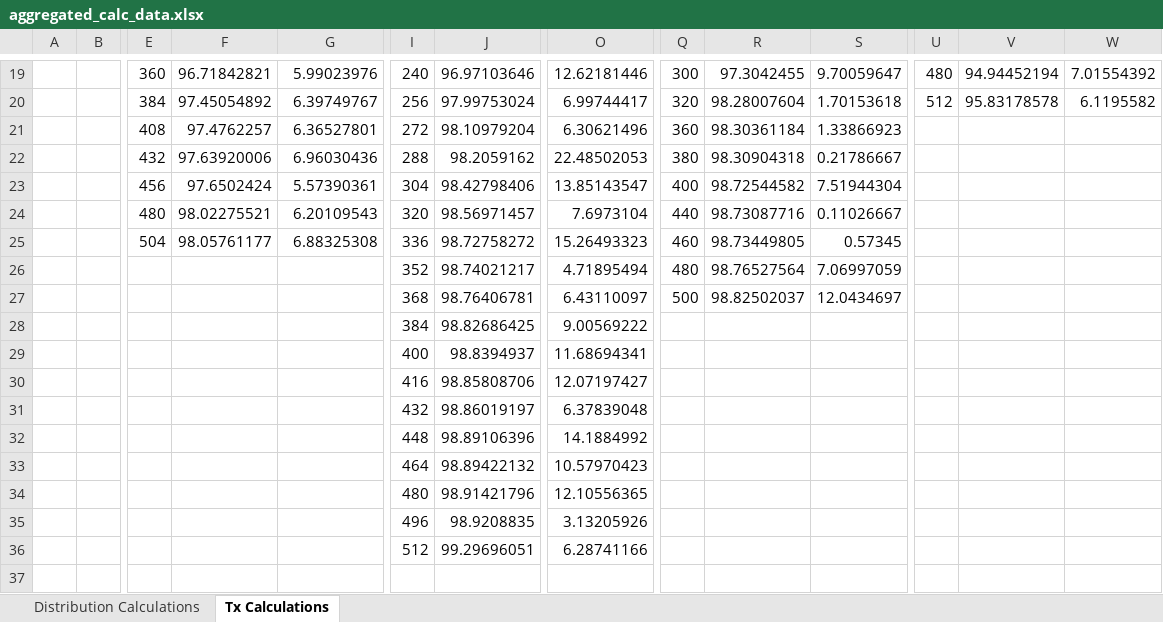
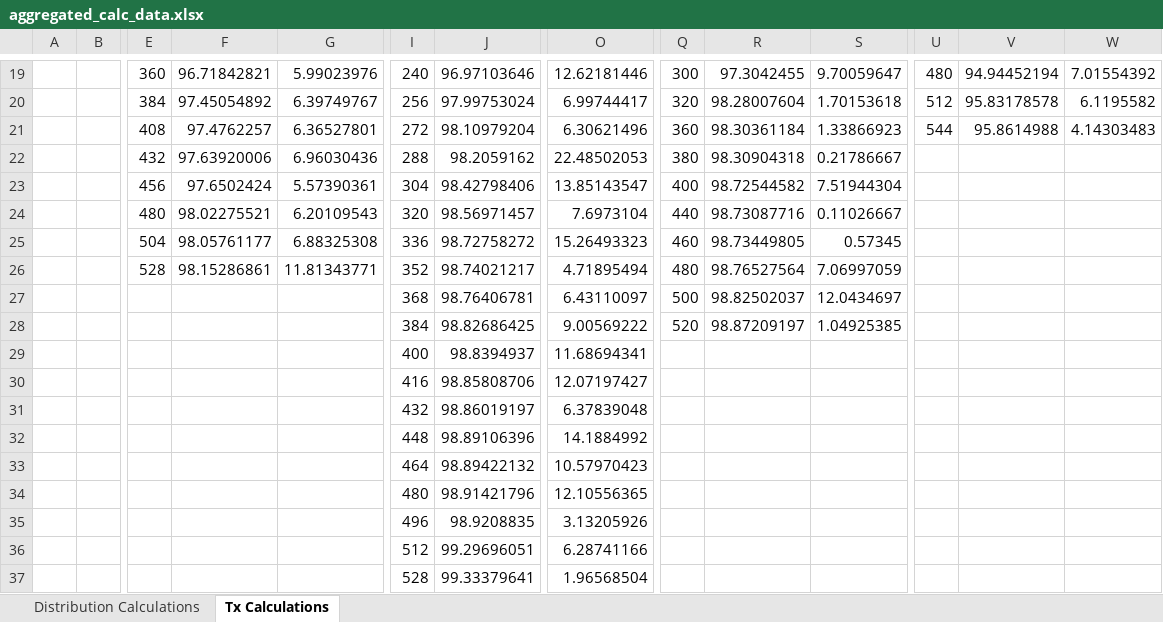
Before and after one commit to mingtaiha/XDMOD_Analysis_Ming_XSEDE_16, an Excel workbook: Cleaned_Data/aggregated_calc_data.xlsx, sheet Tx Calculations, drawn as a sheet; only a part is shown, gaps mark what is left out; values as stored, in another font and other column widths than the file's, no borders; rows hold the shown columns only; the diff names each change by its address in the sheet, - before the commit and + after, or states it on an @@ line.

```diff
--- a/Cleaned_Data/aggregated_calc_data.xlsx (sheet Tx Calculations)
+++ b/Cleaned_Data/aggregated_calc_data.xlsx (sheet Tx Calculations)
-U21: (empty)
+U21: 544
-V21: (empty)
+V21: 95.8614988
-W21: (empty)
+W21: 4.14303483
-E26: (empty)
+E26: 528
-F26: (empty)
+F26: 98.15286861
-G26: (empty)
+G26: 11.81343771
-Q28: (empty)
+Q28: 520
-R28: (empty)
+R28: 98.87209197
-S28: (empty)
+S28: 1.04925385
+row 37:  |  |  |  |  | 528 | 99.33379641 | 1.96568504
```
Also changed, not shown: sheet Distribution Calculations, 6 other files.
